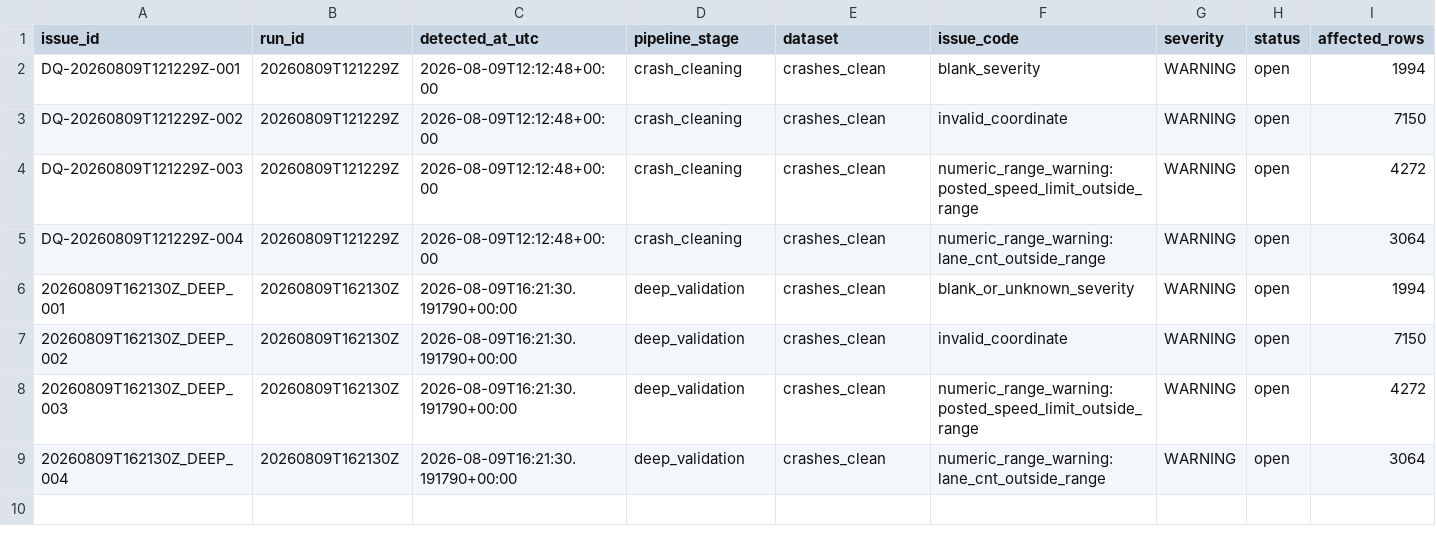
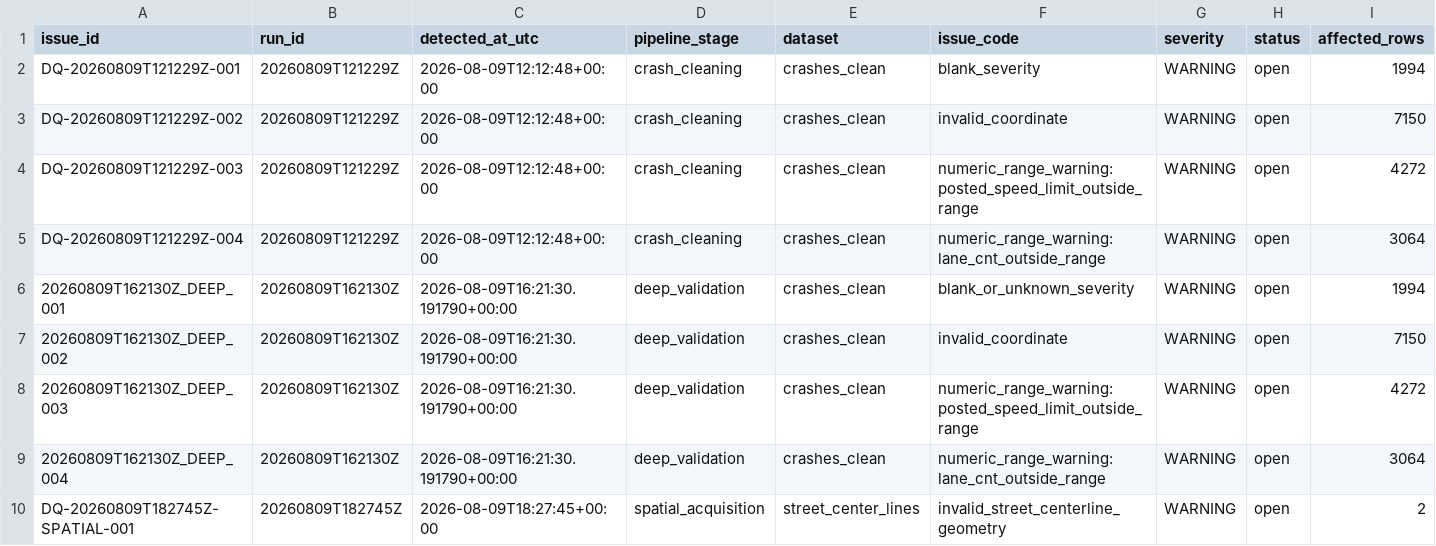
Before and after one commit to CharanKumar17-a/vision-zero-chicago, a CSV file: docs/data_quality/data_quality_issue_register.csv, drawn as a sheet; only a part is shown; rows hold the shown columns only; the diff names each change by its address in the sheet, - before the commit and + after, or states it on an @@ line.

```diff
--- a/docs/data_quality/data_quality_issue_register.csv
+++ b/docs/data_quality/data_quality_issue_register.csv
+row 10: DQ-20260809T182745Z-SPATIAL-001 | 20260809T182745Z | 2026-08-09T18:27:45+00:00 | spatial_acquisition | street_center_lines | invalid_street_centerline_geometry | WARNING | open | 2
```
Also changed, not shown: docs/decision_log.csv, docs/source_register.csv, 10 other files.
